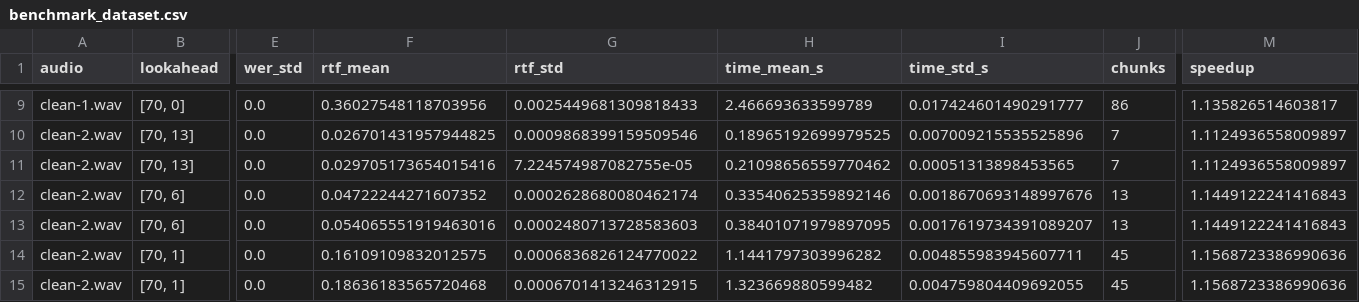
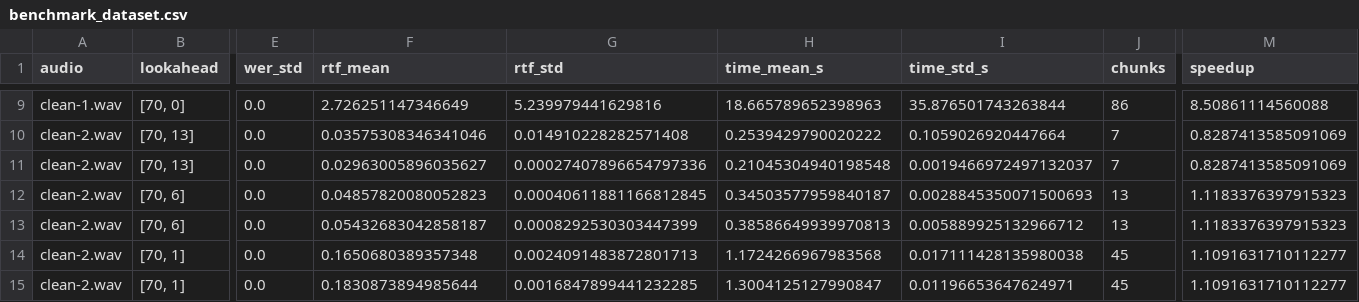
Before and after one commit to ayeangad/CacheSpeech, a CSV file: experiments/benchmark_dataset.csv, drawn as a sheet; only a part is shown, gaps mark what is left out; the diff covers the shown part only; the diff names each change by its address in the sheet, - before the commit and + after, or states it on an @@ line.

```diff
--- a/experiments/benchmark_dataset.csv
+++ b/experiments/benchmark_dataset.csv
-F9 (rtf_mean): 0.36027548118703956
+F9 (rtf_mean): 2.726251147346649
-G9 (rtf_std): 0.0025449681309818433
+G9 (rtf_std): 5.239979441629816
-H9 (time_mean_s): 2.466693633599789
+H9 (time_mean_s): 18.665789652398963
-I9 (time_std_s): 0.017424601490291777
+I9 (time_std_s): 35.876501743263844
-M9 (speedup): 1.135826514603817
+M9 (speedup): 8.50861114560088
-F10 (rtf_mean): 0.026701431957944825
+F10 (rtf_mean): 0.03575308346341046
-G10 (rtf_std): 0.0009868399159509546
+G10 (rtf_std): 0.014910228282571408
-H10 (time_mean_s): 0.18965192699979525
+H10 (time_mean_s): 0.2539429790020222
-I10 (time_std_s): 0.007009215535525896
+I10 (time_std_s): 0.1059026920447664
-M10:M11 (speedup): 1.1124936558009897
+M10:M11 (speedup): 0.8287413585091069
-F11 (rtf_mean): 0.029705173654015416
+F11 (rtf_mean): 0.02963005896035627
-G11 (rtf_std): 7.224574987082755e-05
+G11 (rtf_std): 0.00027407896654797336
-H11 (time_mean_s): 0.21098656559770462
+H11 (time_mean_s): 0.21045304940198548
-I11 (time_std_s): 0.00051313898453565
+I11 (time_std_s): 0.0019466972497132037
-F12 (rtf_mean): 0.04722244271607352
+F12 (rtf_mean): 0.04857820080052823
-G12 (rtf_std): 0.0002628680080462174
+G12 (rtf_std): 0.00040611881166812845
-H12 (time_mean_s): 0.33540625359892146
+H12 (time_mean_s): 0.34503577959840187
-I12 (time_std_s): 0.0018670693148997676
+I12 (time_std_s): 0.0028845350071500693
-M12:M13 (speedup): 1.1449122241416843
+M12:M13 (speedup): 1.1183376397915323
-F13 (rtf_mean): 0.054065551919463016
+F13 (rtf_mean): 0.05432683042858187
-G13 (rtf_std): 0.0002480713728583603
+G13 (rtf_std): 0.0008292530303447399
-H13 (time_mean_s): 0.38401071979897095
+H13 (time_mean_s): 0.38586649939970813
-I13 (time_std_s): 0.0017619734391089207
+I13 (time_std_s): 0.005889925132966712
-F14 (rtf_mean): 0.16109109832012575
+F14 (rtf_mean): 0.1650680389357348
-G14 (rtf_std): 0.0006836826124770022
+G14 (rtf_std): 0.0024091483872801713
-H14 (time_mean_s): 1.1441797303996282
+H14 (time_mean_s): 1.1724266967983568
-I14 (time_std_s): 0.004855983945607711
+I14 (time_std_s): 0.017111428135980038
-M14:M15 (speedup): 1.1568723386990636
+M14:M15 (speedup): 1.1091631710112277
-F15 (rtf_mean): 0.18636183565720468
+F15 (rtf_mean): 0.1830873894985644
-G15 (rtf_std): 0.0006701413246312915
+G15 (rtf_std): 0.0016847899441232285
-H15 (time_mean_s): 1.323669880599482
+H15 (time_mean_s): 1.3004125127990847
-I15 (time_std_s): 0.004759804409692055
+I15 (time_std_s): 0.01196653647624971
```
Also changed, not shown: 125 edited cells elsewhere in this file, 9 other files.
